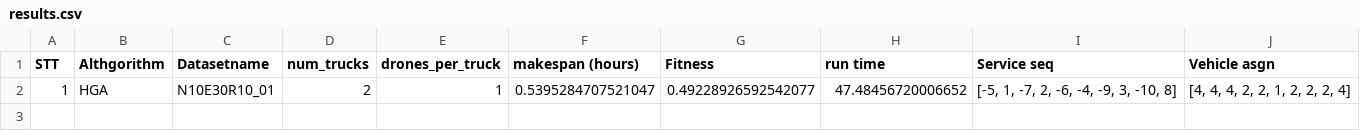
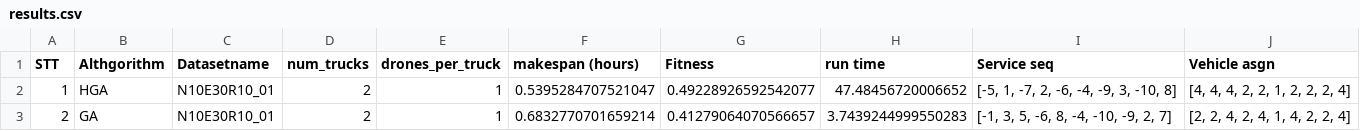
Before and after one commit to nhngmnh/RL_HGA_RPP_mTD_20225046_20252, a CSV file: results.csv, drawn as a sheet.

```diff
--- a/results.csv
+++ b/results.csv
@@ -2 +2,2 @@ STT,Althgorithm,Datasetname,num_trucks,drones_per_truck,makespan (hours),Fitness
 1,HGA,N10E30R10_01,2,1,0.5395284707521047,0.49228926592542077,47.48456720006652,"[-5, 1, -7, 2, -6, -4, -9, 3, -10, 8]","[4, 4, 4, 2, 2, 1, 2, 2, 2, 4]"
+2,GA,N10E30R10_01,2,1,0.6832770701659214,0.41279064070566657,3.7439244999550283,"[-1, 3, 5, -6, 8, -4, -10, -9, 2, 7]","[2, 2, 4, 2, 4, 1, 4, 2, 2, 4]"
```
Also changed, not shown: 2 other files.
